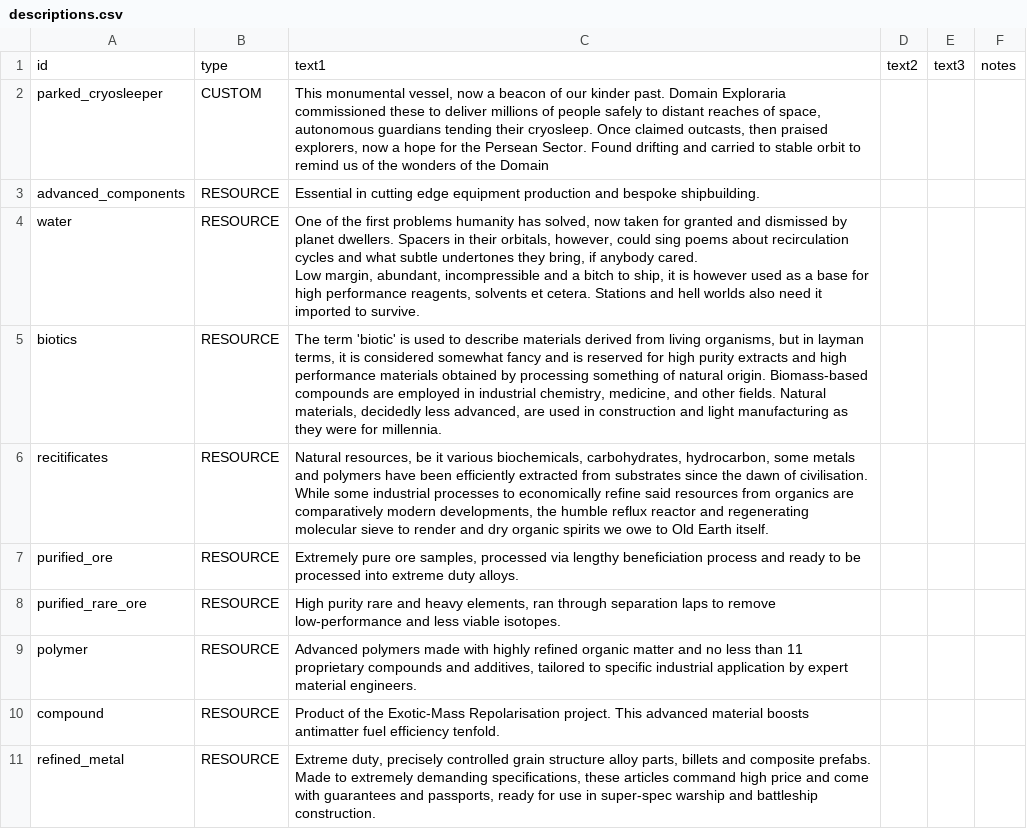
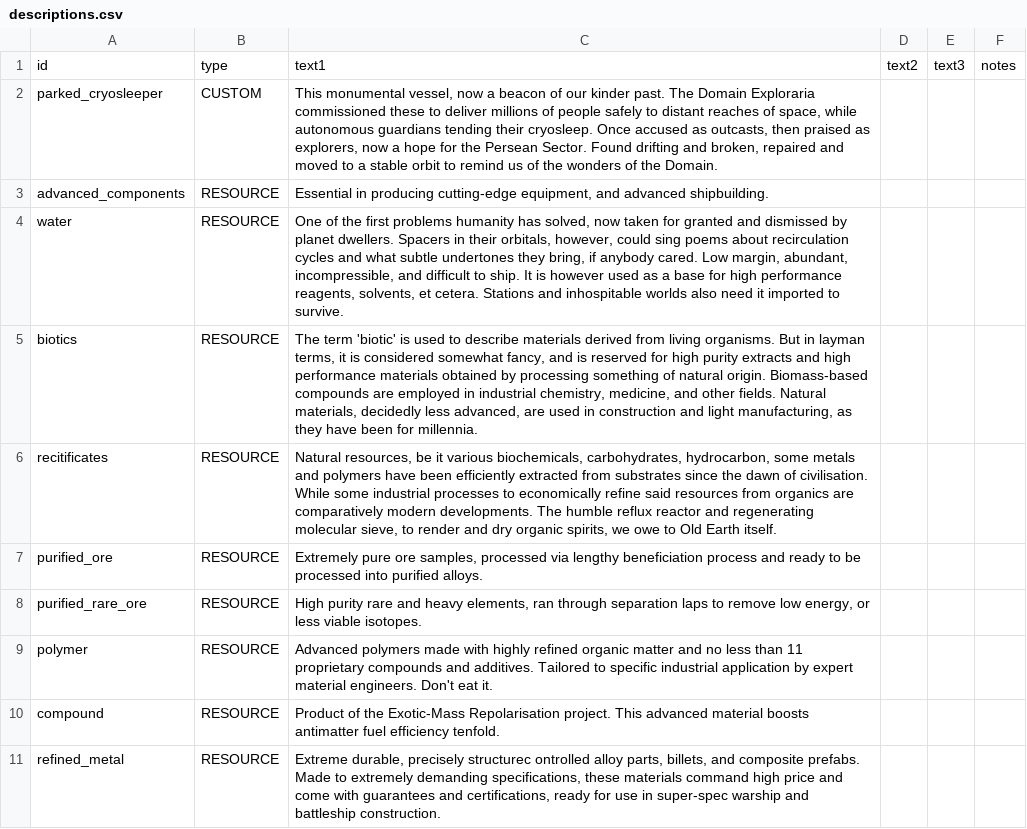
Before and after one commit to Kaysaar/Ashes-Of-The-Domain-VOK, a CSV file: data/strings/descriptions.csv, drawn as a sheet; only a part is shown; the diff covers the shown part only.

```diff
--- a/data/strings/descriptions.csv
+++ b/data/strings/descriptions.csv
@@ -1,12 +1,11 @@
 id,type,text1,text2,text3,notes
-parked_cryosleeper,CUSTOM,"This monumental vessel, now a beacon of our kinder past. Domain Exploraria commissioned these to deliver millions of people safely to distant reaches of space, autonomous guardians tending their cryosleep. Once claimed outcasts, then praised explorers, now a hope for the Persean Sector. Found drifting and carried to stable orbit to remind us of the wonders of the Domain",,,
-advanced_components,RESOURCE,Essential in cutting edge equipment production and bespoke shipbuilding.,,,
-water,RESOURCE,"One of the first problems humanity has solved, now taken for granted and dismissed by planet dwellers. Spacers in their orbitals, however, could sing poems about recirculation cycles and what subtle undertones they bring, if anybody cared.
-Low margin, abundant, incompressible and a bitch to ship, it is however used as a base for high performance reagents, solvents et cetera. Stations and hell worlds also need it imported to survive.",,,
-biotics,RESOURCE,"The term 'biotic' is used to describe materials derived from living organisms, but in layman terms, it is considered somewhat fancy and is reserved for high purity extracts and high performance materials obtained by processing something of natural origin. Biomass-based compounds are employed in industrial chemistry, medicine, and other fields. Natural materials, decidedly less advanced, are used in construction and light manufacturing as they were for millennia.",,,
-recitificates,RESOURCE,"Natural resources, be it various biochemicals, carbohydrates, hydrocarbon, some metals and polymers have been efficiently extracted from substrates since the dawn of civilisation. While some industrial processes to economically refine said resources from organics are comparatively modern developments, the humble reflux reactor and regenerating molecular sieve to render and dry organic spirits we owe to Old Earth itself.",,,
-purified_ore,RESOURCE,"Extremely pure ore samples, processed via lengthy beneficiation process and ready to be processed into extreme duty alloys.",,,
-purified_rare_ore,RESOURCE,"High purity rare and heavy elements, ran through separation laps to remove low-performance and less viable isotopes. ",,,
-polymer,RESOURCE,"Advanced polymers made with highly refined organic matter and no less than 11 proprietary compounds and additives, tailored to specific industrial application by expert material engineers.",,,
+parked_cryosleeper,CUSTOM,"This monumental vessel, now a beacon of our kinder past. The Domain Exploraria commissioned these to deliver millions of people safely to distant reaches of space, while autonomous guardians tending their cryosleep. Once accused as outcasts, then praised as explorers, now a hope for the Persean Sector. Found drifting and broken, repaired and moved to a stable orbit to remind us of the wonders of the Domain. ",,,
+advanced_components,RESOURCE,"Essential in producing cutting-edge equipment, and advanced shipbuilding.",,,
+water,RESOURCE,"One of the first problems humanity has solved, now taken for granted and dismissed by planet dwellers. Spacers in their orbitals, however, could sing poems about recirculation cycles and what subtle undertones they bring, if anybody cared. Low margin, abundant, incompressible, and difficult to ship. It is however used as a base for high performance reagents, solvents, et cetera. Stations and inhospitable worlds also need it imported to survive.",,,
+biotics,RESOURCE,"The term 'biotic' is used to describe materials derived from living organisms. But in layman terms, it is considered somewhat fancy, and is reserved for high purity extracts and high performance materials obtained by processing something of natural origin. Biomass-based compounds are employed in industrial chemistry, medicine, and other fields. Natural materials, decidedly less advanced, are used in construction and light manufacturing, as they have been for millennia.",,,
+recitificates,RESOURCE,"Natural resources, be it various biochemicals, carbohydrates, hydrocarbon, some metals and polymers have been efficiently extracted from substrates since the dawn of civilisation. While some industrial processes to economically refine said resources from organics are comparatively modern developments. The humble reflux reactor and regenerating molecular sieve, to render and dry organic spirits, we owe to Old Earth itself.",,,
+purified_ore,RESOURCE,"Extremely pure ore samples, processed via lengthy beneficiation process and ready to be processed into purified alloys.",,,
+purified_rare_ore,RESOURCE,"High purity rare and heavy elements, ran through separation laps to remove low energy, or less viable isotopes. ",,,
+polymer,RESOURCE,Advanced polymers made with highly refined organic matter and no less than 11 proprietary compounds and additives. Tailored to specific industrial application by expert material engineers. Don't eat it.,,,
 compound,RESOURCE,Product of the Exotic-Mass Repolarisation project. This advanced material boosts antimatter fuel efficiency tenfold.,,,
-refined_metal,RESOURCE,"Extreme duty, precisely controlled grain structure alloy parts, billets and composite prefabs. Made to extremely demanding specifications, these articles command high price and come with guarantees and passports, ready for use in super-spec warship and battleship construction. ",,,
+refined_metal,RESOURCE,"Extreme durable, precisely structurec ontrolled alloy parts, billets, and composite prefabs. Made to extremely demanding specifications, these materials command high price and come with guarantees and certifications, ready for use in super-spec warship and battleship construction. ",,,
```
Also changed, not shown: 7 edited cells elsewhere in this file.
